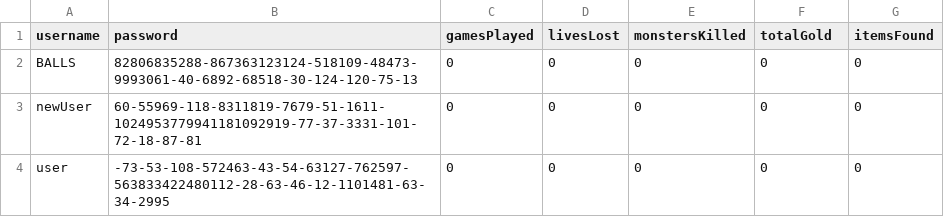
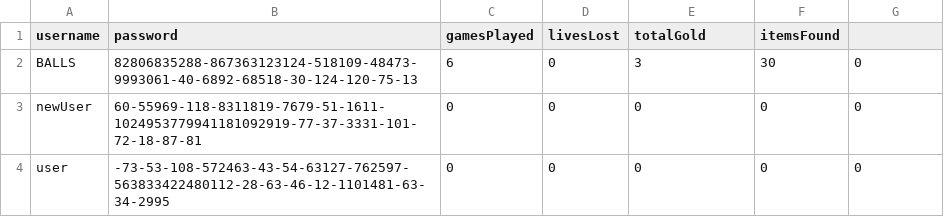
Before and after one commit to noahlago/MultiUserDungeon, a CSV file: data/profiles.csv, drawn as a sheet.

```diff
--- a/data/profiles.csv
+++ b/data/profiles.csv
@@ -1,3 +1,3 @@
-username,password,gamesPlayed,livesLost,monstersKilled,totalGold,itemsFound
-BALLS,82806835288-867363123124-518109-48473-9993061-40-6892-68518-30-124-120-75-13,0,0,0,0,0
+username,password,gamesPlayed,livesLost,totalGold,itemsFound
+BALLS,82806835288-867363123124-518109-48473-9993061-40-6892-68518-30-124-120-75-13,6,0,3,30,0
 newUser,60-55969-118-8311819-7679-51-1611-1024953779941181092919-77-37-3331-101-72-18-87-81,0,0,0,0,0
```
Also changed, not shown: 3 other files.
